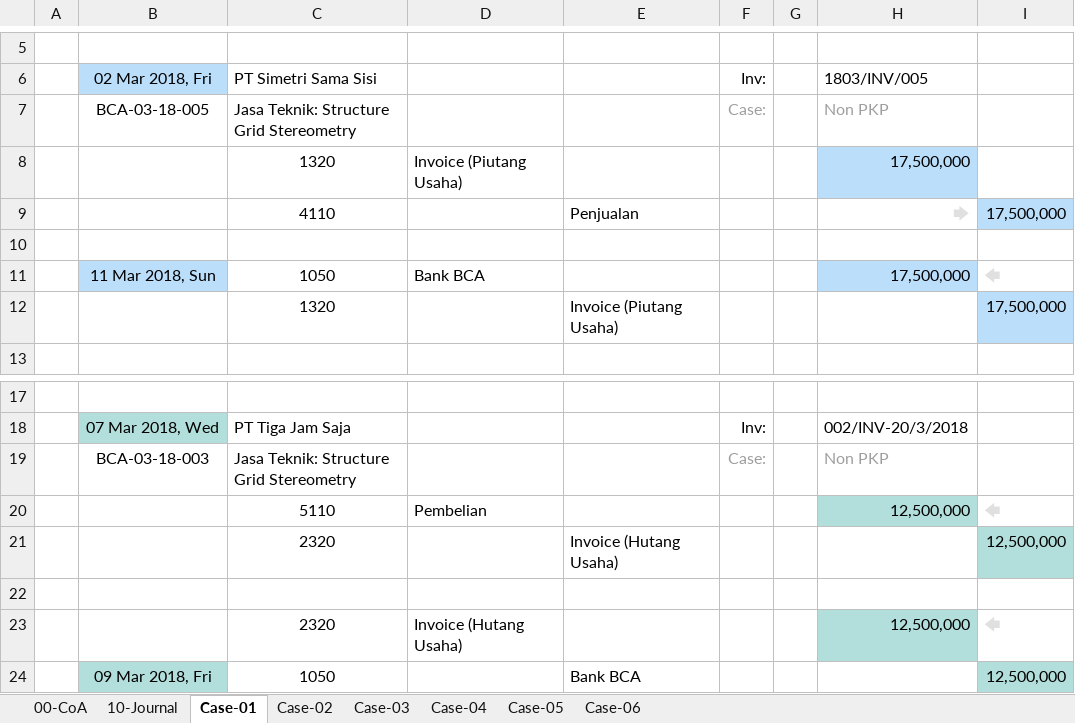
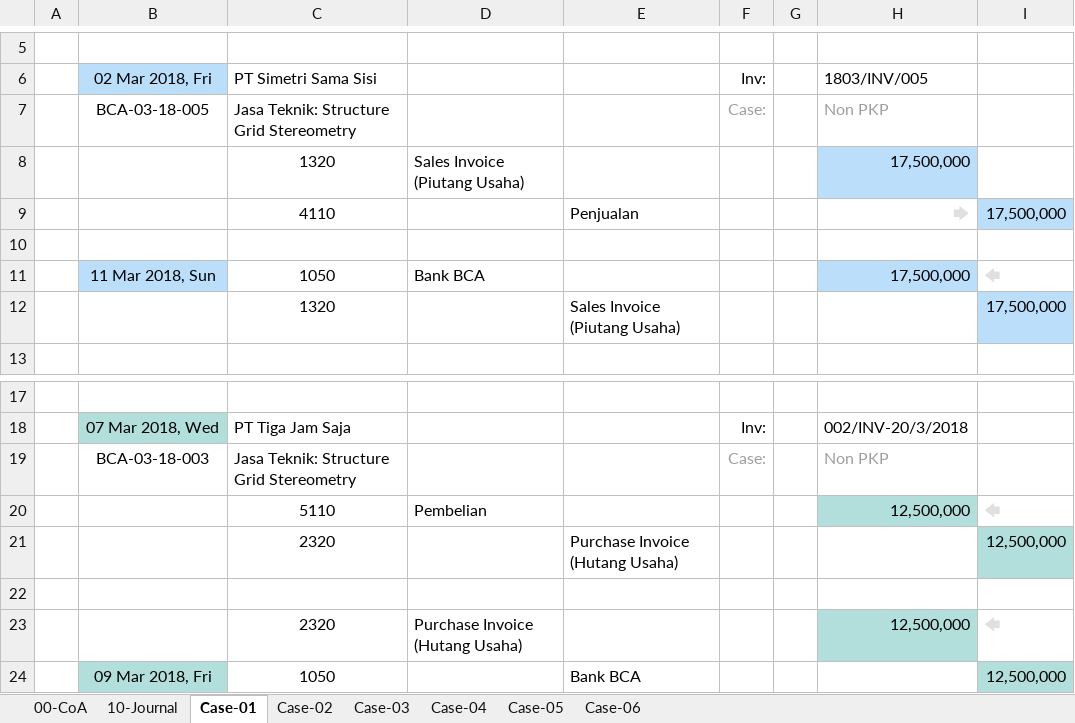
Before and after one commit to epsi-rns/akutidaktahu, an Excel workbook: assets/posts/pajak/2018/05/Teliti-2018-contoh-kasus-transaksi.xlsx, sheet Case-01, drawn as a sheet; only a part is shown, gaps mark what is left out; values as stored, in another font and other column widths than the file's, no borders; the diff names each change by its address in the sheet, - before the commit and + after, or states it on an @@ line.

```diff
--- a/assets/posts/pajak/2018/05/Teliti-2018-contoh-kasus-transaksi.xlsx (sheet Case-01)
+++ b/assets/posts/pajak/2018/05/Teliti-2018-contoh-kasus-transaksi.xlsx (sheet Case-01)
-D8: Invoice (Piutang Usaha)
+D8: Sales Invoice (Piutang Usaha)
-E12: Invoice (Piutang Usaha)
+E12: Sales Invoice (Piutang Usaha)
-E21: Invoice (Hutang Usaha)
+E21: Purchase Invoice (Hutang Usaha)
-D23: Invoice (Hutang Usaha)
+D23: Purchase Invoice (Hutang Usaha)
```
Also changed, not shown: sheet 10-Journal, sheet Case-03, sheet Case-02, sheet Case-05, sheet Case-04, sheet 00-CoA, 1 more sheet, assets/posts/pajak/2018/03/Teliti-2018-SSE.xlsx, assets/posts/pajak/2022/06/Teliti-2022-SSE.xlsx, 38 other files.
